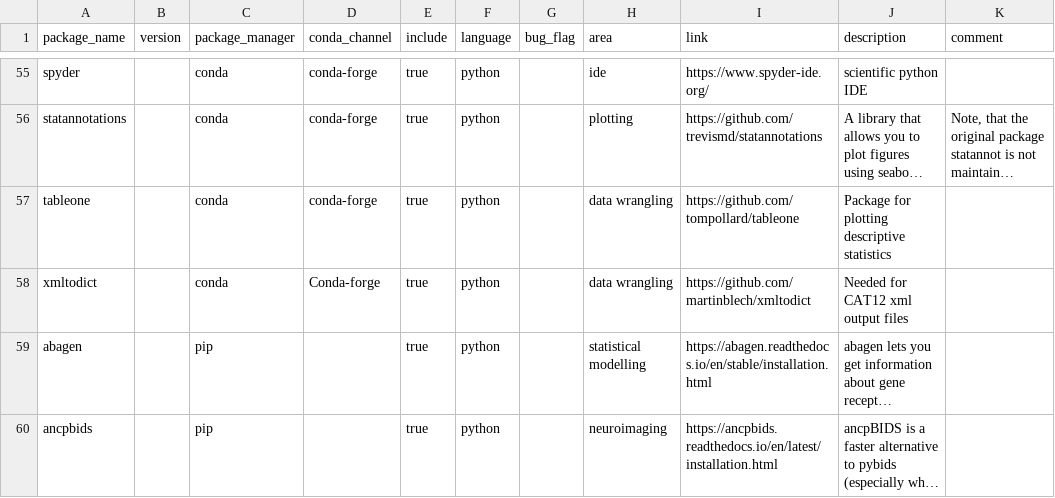
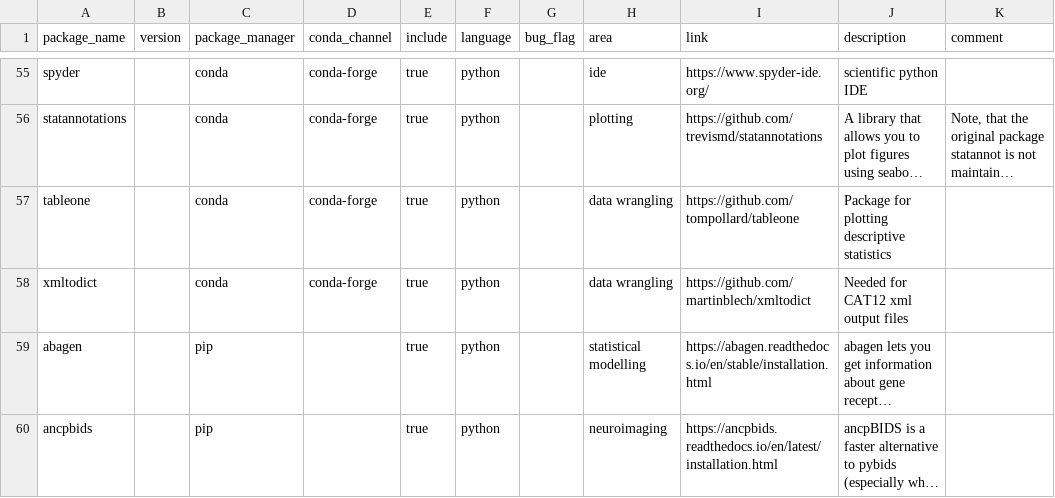
Before and after one commit to JohannesWiesner/wiesner-conda-environment, a TSV file: environments/packages.tsv, drawn as a sheet; only a part is shown, gaps mark what is left out; long unchanged cells end in …; the diff names each change by its address in the sheet, - before the commit and + after, or states it on an @@ line.

Commit message:
fix caps typo

```diff
--- a/environments/packages.tsv
+++ b/environments/packages.tsv
-D58 (conda_channel): Conda-forge
+D58 (conda_channel): conda-forge
```
